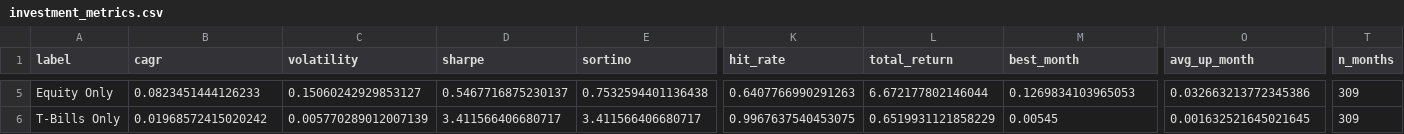
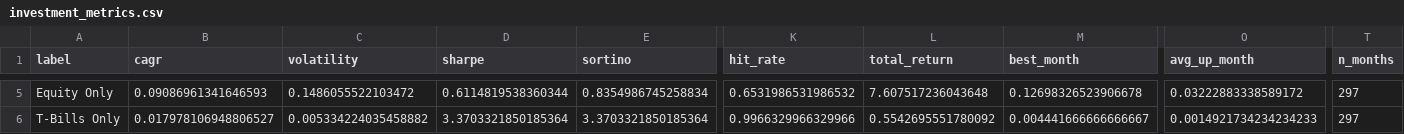
Before and after one commit to Dhruv-Datta/macro_regime_allocator, a CSV file: macro_regime_allocator/outputs/investment_metrics.csv, drawn as a sheet; only a part is shown, gaps mark what is left out; the diff covers the shown part only; the diff names each change by its address in the sheet, - before the commit and + after, or states it on an @@ line.

```diff
--- a/macro_regime_allocator/outputs/investment_metrics.csv
+++ b/macro_regime_allocator/outputs/investment_metrics.csv
-B5 (cagr): 0.0823451444126233
+B5 (cagr): 0.09086961341646593
-C5 (volatility): 0.15060242929853127
+C5 (volatility): 0.1486055522103472
-D5 (sharpe): 0.5467716875230137
+D5 (sharpe): 0.6114819538360344
-E5 (sortino): 0.7532594401136438
+E5 (sortino): 0.8354986745258834
-K5 (hit_rate): 0.6407766990291263
+K5 (hit_rate): 0.6531986531986532
-L5 (total_return): 6.672177802146044
+L5 (total_return): 7.607517236043648
-M5 (best_month): 0.1269834103965053
+M5 (best_month): 0.12698326523906678
-O5 (avg_up_month): 0.032663213772345386
+O5 (avg_up_month): 0.03222883338589172
-T5:T6 (n_months): 309
+T5:T6 (n_months): 297
-B6 (cagr): 0.01968572415020242
+B6 (cagr): 0.017978106948806527
-C6 (volatility): 0.005770289012007139
+C6 (volatility): 0.005334224035458882
-D6 (sharpe): 3.411566406680717
+D6 (sharpe): 3.3703321850185364
-E6 (sortino): 3.411566406680717
+E6 (sortino): 3.3703321850185364
-K6 (hit_rate): 0.9967637540453075
+K6 (hit_rate): 0.9966329966329966
-L6 (total_return): 0.6519931121858229
+L6 (total_return): 0.5542695551780092
-M6 (best_month): 0.00545
+M6 (best_month): 0.004441666666666667
-O6 (avg_up_month): 0.001632521645021645
+O6 (avg_up_month): 0.0014921734234234233
```
Also changed, not shown: 1 added row, 1 removed row and 37 edited cells elsewhere in this file, macro_regime_allocator/data/features.csv, macro_regime_allocator/data/labeled_dataset.csv, 15 other files.
